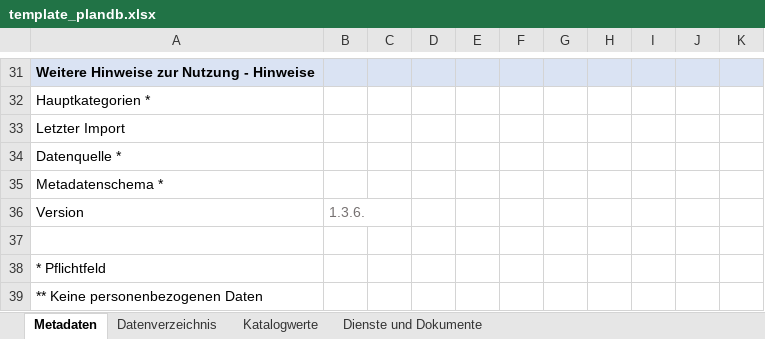
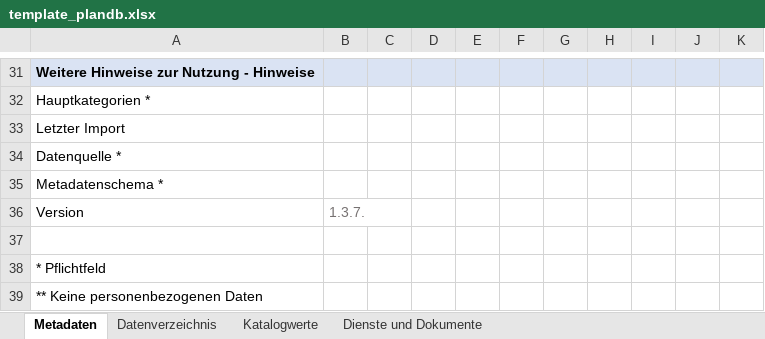
Before and after one commit to gislab-augsburg/ckanext-lhm, an Excel workbook: ckanext/lhm/schemas/template_plandb.xlsx, sheet Metadaten, drawn as a sheet; only a part is shown, gaps mark what is left out; values as stored, in another font and other column widths than the file's, no borders; the diff names each change by its address in the sheet, - before the commit and + after, or states it on an @@ line.

Commit message:
Update export templates

```diff
--- a/ckanext/lhm/schemas/template_plandb.xlsx (sheet Metadaten)
+++ b/ckanext/lhm/schemas/template_plandb.xlsx (sheet Metadaten)
-B36: 1.3.6.
+B36: 1.3.7.
```
Also changed, not shown: ckanext/lhm/schemas/template_gdp.xlsx, ckanext/lhm/schemas/template_master.xlsx, 1 other file.
